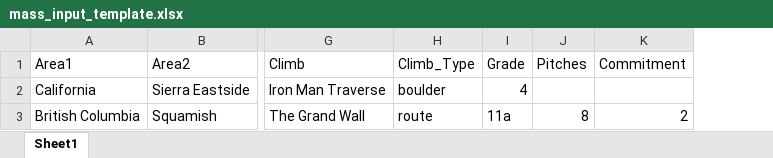
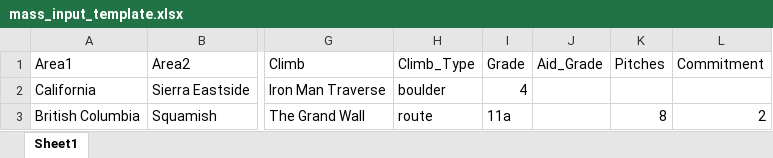
Before and after one commit to jlowy95/ticklist, an Excel workbook: mass_input_template.xlsx, sheet Sheet1, drawn as a sheet; only a part is shown, gaps mark what is left out; values as stored, in another font and other column widths than the file's, no borders; the diff names each change by its address in the sheet, - before the commit and + after, or states it on an @@ line.

Commit message:
Fixed a couple of bugs from the GET fix.  Prepared POST route to insert massImport entries

```diff
--- a/mass_input_template.xlsx (sheet Sheet1)
+++ b/mass_input_template.xlsx (sheet Sheet1)
+column J (Aid_Grade), empty
```
Also changed, not shown: 10 other files.
